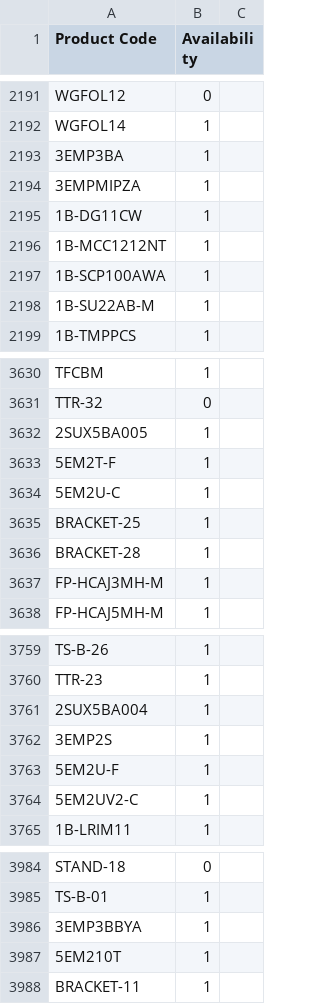
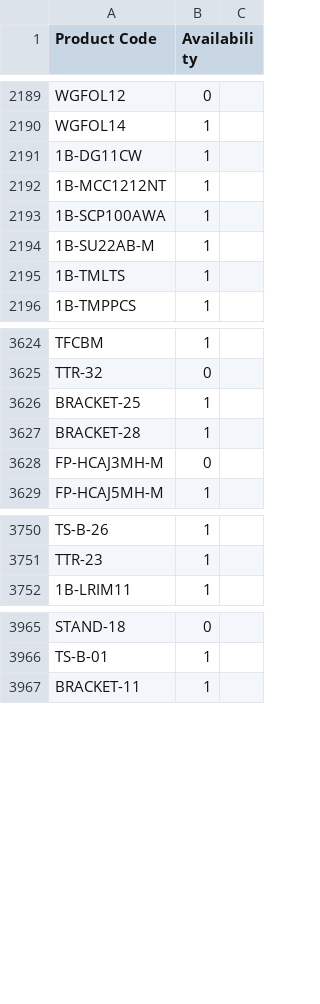
Before and after one commit to AlL4music/Imusic, a CSV file: Meinl.csv, drawn as a sheet; only a part is shown, gaps mark what is left out; the diff covers the shown part only.

```diff
--- a/Meinl.csv
+++ b/Meinl.csv
@@ -2192,4 +2190,2 @@ WGFOL12,0
 WGFOL14,1
-3EMP3BA,1
-3EMPMIPZA,1
 1B-DG11CW,1
@@ -2198,2 +2194,3 @@ WGFOL14,1
 1B-SU22AB-M,1
+1B-TMLTS,1
 1B-TMPPCS,1
@@ -3631,8 +3625,5 @@ TFCBM,1
 TTR-32,0
-2SUX5BA005,1
-5EM2T-F,1
-5EM2U-C,1
 BRACKET-25,1
 BRACKET-28,1
-FP-HCAJ3MH-M,1
+FP-HCAJ3MH-M,0
 FP-HCAJ5MH-M,1
@@ -3760,6 +3751,2 @@ TS-B-26,1
 TTR-23,1
-2SUX5BA004,1
-3EMP2S,1
-5EM2U-F,1
-5EM2UV2-C,1
 1B-LRIM11,1
@@ -3985,4 +3966,2 @@ STAND-18,0
 TS-B-01,1
-3EMP3BBYA,1
-5EM210T,1
 BRACKET-11,1
```
Also changed, not shown: 12 removed rows, 1 moved row and 61 edited cells elsewhere in this file, Ibanez.csv, Ortega.csv, 1 other file.
